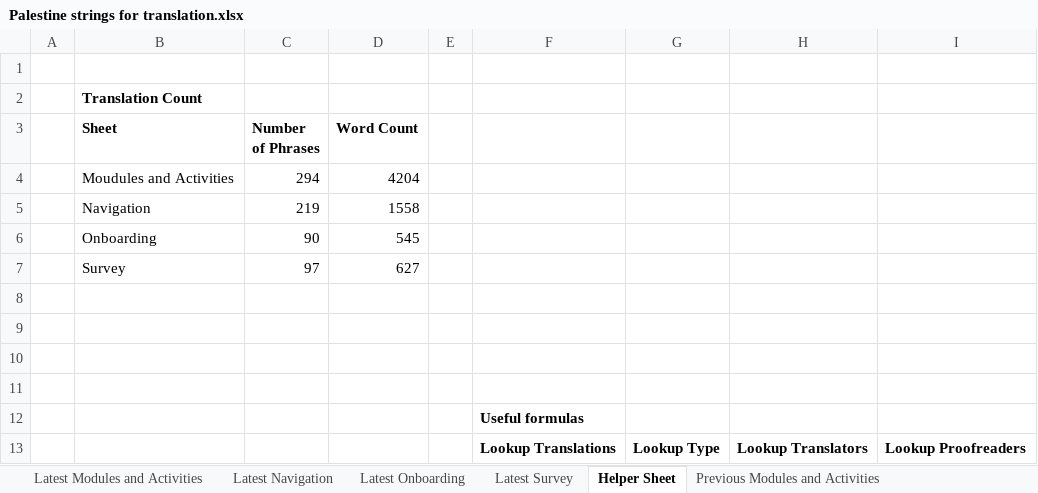
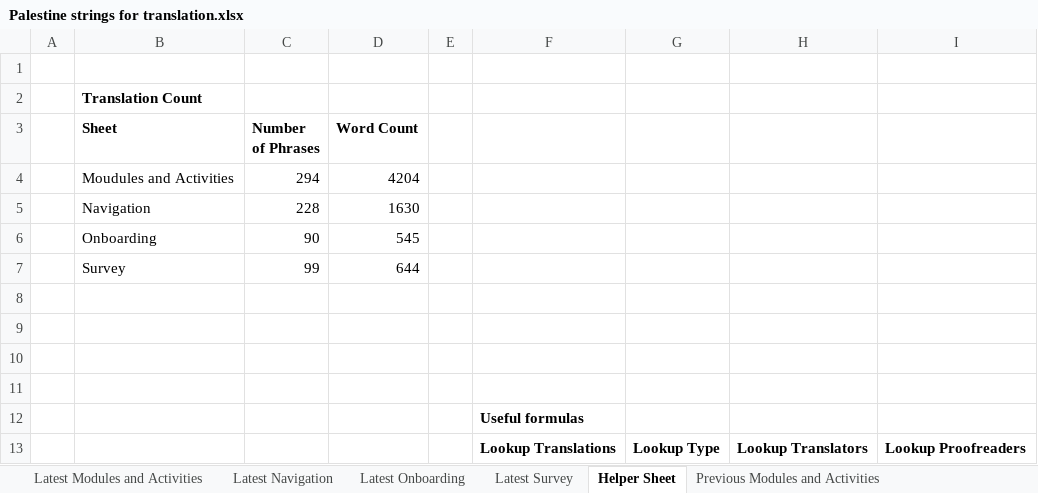
Before and after one commit to edmoss345/palestine-translations, an Excel workbook: translations/parent_text_crisis_palestine/excel files/Palestine strings for translation.xlsx, sheet Helper Sheet, drawn as a sheet; only a part is shown; values as stored, in another font and other column widths than the file's, no borders; charts and pictures not drawn; removed rows and columns are numbered as before the commit, all else as after; the diff names each change by its address in the sheet, - before the commit and + after, or states it on an @@ line.

```diff
--- a/translations/parent_text_crisis_palestine/excel files/Palestine strings for translation.xlsx (sheet Helper Sheet)
+++ b/translations/parent_text_crisis_palestine/excel files/Palestine strings for translation.xlsx (sheet Helper Sheet)
-row 5:  | Navigation | 219 | 1558
+row 5:  | Navigation | 228 | 1630
-row 7:  | Survey | 97 | 627
+row 7:  | Survey | 99 | 644
```
Also changed, not shown: sheet Previous Modules and Activities, sheet Latest Navigation, sheet Latest Survey, sheet Latest Modules and Activities, sheet Latest Onboarding, hidden cells, 4 other files.
